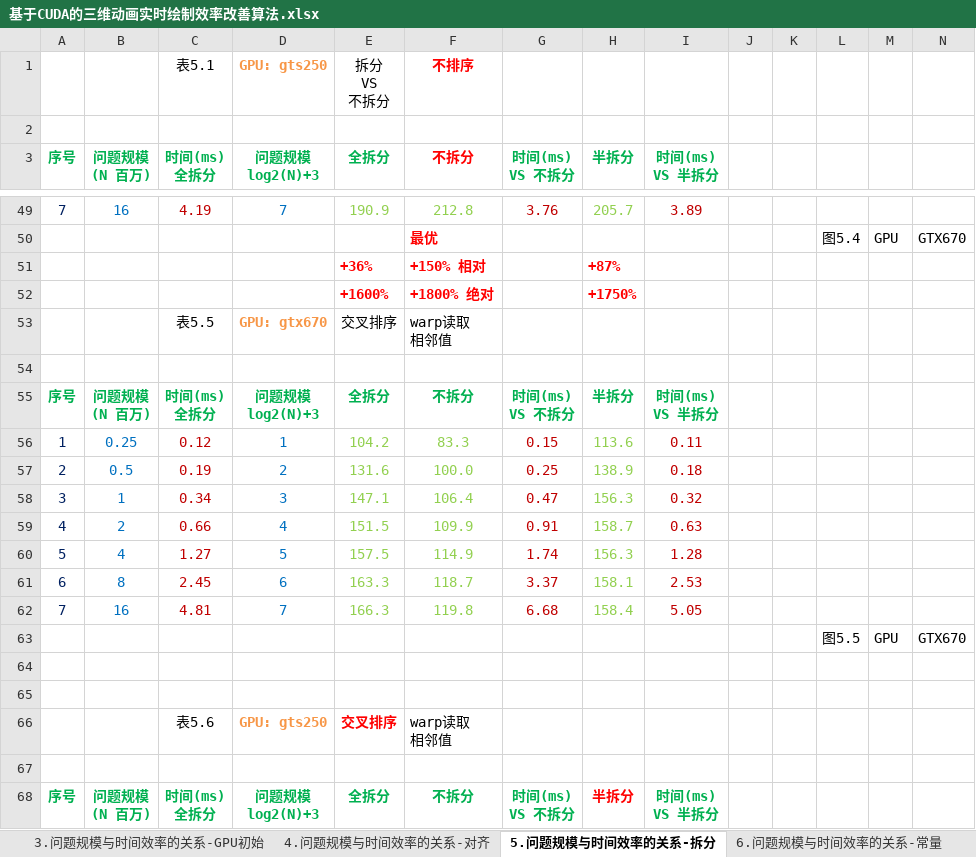
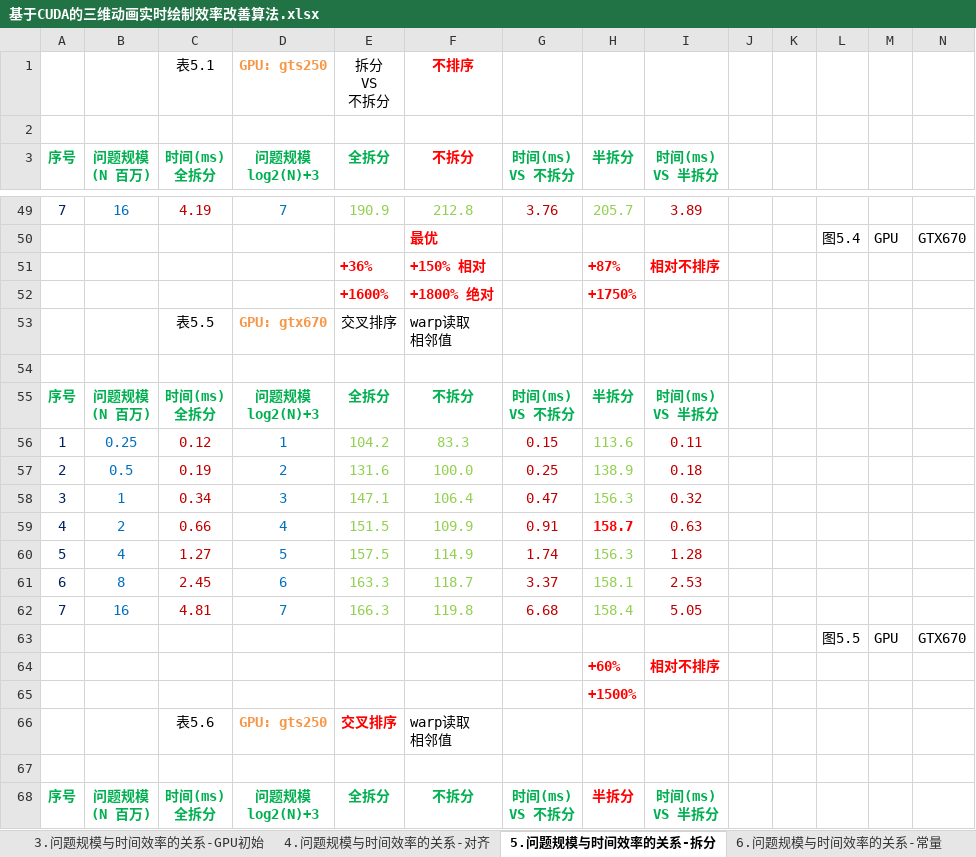
Before and after one commit to soulsheng/CudaAccMs3d, an Excel workbook: doc/基于CUDA的三维动画实时绘制效率改善算法.xlsx, sheet 5.问题规模与时间效率的关系-拆分, drawn as a sheet; only a part is shown, gaps mark what is left out; values as stored, in another font and other column widths than the file's, no borders; charts and pictures not drawn; the diff names each change by its address in the sheet, - before the commit and + after, or states it on an @@ line.

```diff
--- a/doc/基于CUDA的三维动画实时绘制效率改善算法.xlsx (sheet 5.问题规模与时间效率的关系-拆分)
+++ b/doc/基于CUDA的三维动画实时绘制效率改善算法.xlsx (sheet 5.问题规模与时间效率的关系-拆分)
-I51 (时间(ms) VS 半拆分): (empty)
+I51 (时间(ms) VS 半拆分): 相对不排序
@@ H59 bold: off → on, text colour: #92D050 → #FF0000 @@
-row 64: (empty)
+row 64:  |  |  |  |  |  |  | +60% | 相对不排序
-H65 (半拆分): (empty)
+H65 (半拆分): +1500%
```
Also changed, not shown: sheet 7.问题规模与时间效率的关系-共享, sheet 6.问题规模与时间效率的关系-常量, charts or pictures, 1 other file.
